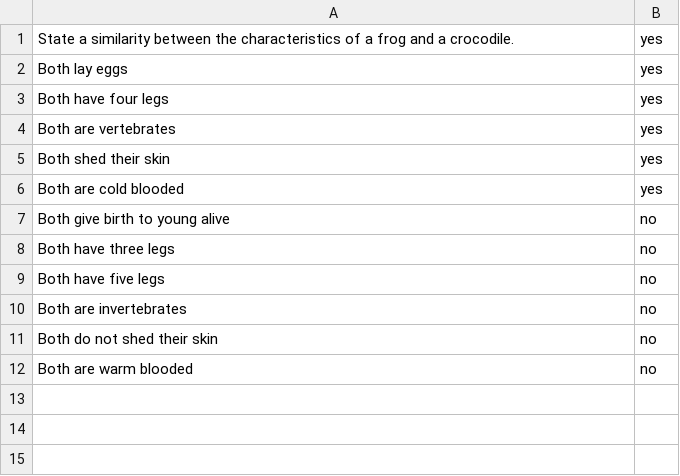
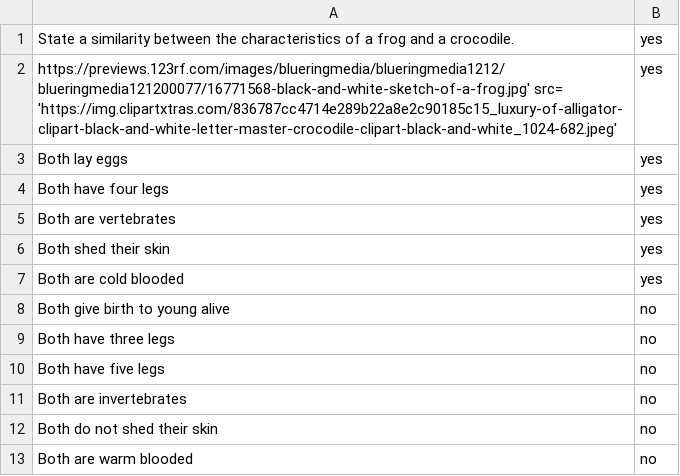
Before and after one commit to Superanjali/flaskQnAndForm, a CSV file: [research/TestProject/input/Q2.csv, drawn as a sheet; the diff names each change by its address in the sheet, - before the commit and + after, or states it on an @@ line.

```diff
--- a/[research/TestProject/input/Q2.csv
+++ b/[research/TestProject/input/Q2.csv
+row 2: https://previews.123rf.com/images/blueringmedia/blueringmedia1212/blueringmedia121200077/16771568-black-and-white-sketch-of-a-frog.jpg' src= 'https://img.clipartxtras.com/836787cc4714e289b22a8e2c90185c15_luxury-of-alligator-clipart-black-and-white-letter-master-crocodile-clipart-black-and-white_1024-682.jpeg' | yes
```
Also changed, not shown: [research/TestProject/input/Q1.csv, 24 other files.
